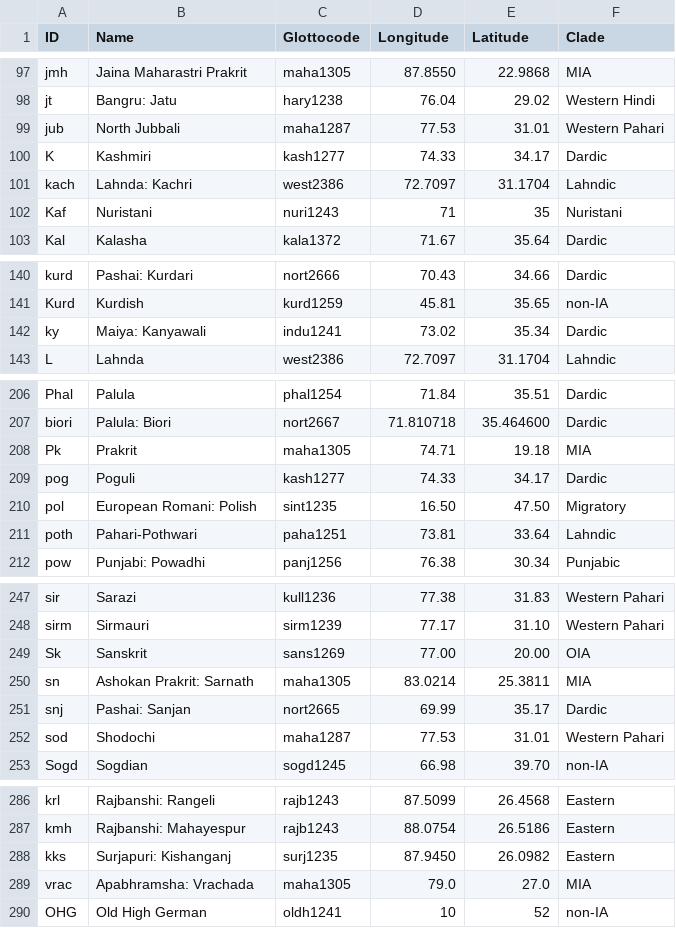
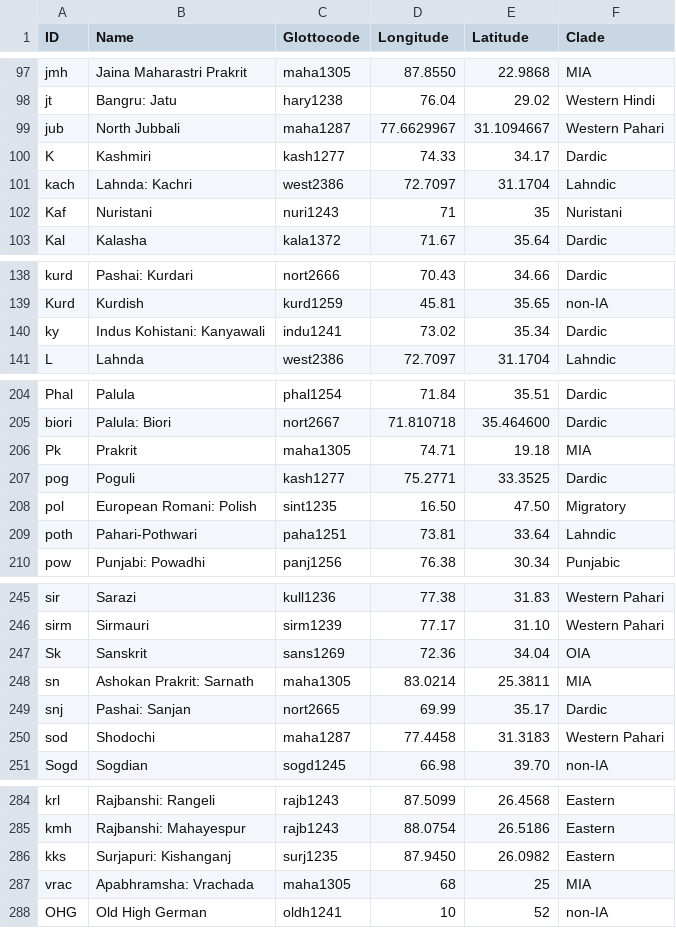
Before and after one commit to moli-mandala/neojambu, a CSV file: cldf/languages.csv, drawn as a sheet; only a part is shown, gaps mark what is left out; the diff covers the shown part only.

```diff
--- a/cldf/languages.csv
+++ b/cldf/languages.csv
@@ -98,3 +98,3 @@ jmh,Jaina Maharastri Prakrit,maha1305,87.8550,22.9868,MIA
 jt,Bangru: Jatu,hary1238,76.04,29.02,Western Hindi
-jub,North Jubbali,maha1287,77.53,31.01,Western Pahari
+jub,North Jubbali,maha1287,77.6629967,31.1094667,Western Pahari
 K,Kashmiri,kash1277,74.33,34.17,Dardic
@@ -141,3 +139,3 @@ kurd,Pashai: Kurdari,nort2666,70.43,34.66,Dardic
 Kurd,Kurdish,kurd1259,45.81,35.65,non-IA
-ky,Maiya: Kanyawali,indu1241,73.02,35.34,Dardic
+ky,Indus Kohistani: Kanyawali,indu1241,73.02,35.34,Dardic
 L,Lahnda,west2386,72.7097,31.1704,Lahndic
@@ -208,3 +206,3 @@ biori,Palula: Biori,nort2667,71.810718,35.464600,Dardic
 Pk,Prakrit,maha1305,74.71,19.18,MIA
-pog,Poguli,kash1277,74.33,34.17,Dardic
+pog,Poguli,kash1277,75.2771,33.3525,Dardic
 pol,European Romani: Polish,sint1235,16.50,47.50,Migratory
@@ -248,6 +246,6 @@ sir,Sarazi,kull1236,77.38,31.83,Western Pahari
 sirm,Sirmauri,sirm1239,77.17,31.10,Western Pahari
-Sk,Sanskrit,sans1269,77.00,20.00,OIA
+Sk,Sanskrit,sans1269,72.36,34.04,OIA
 sn,Ashokan Prakrit: Sarnath,maha1305,83.0214,25.3811,MIA
 snj,Pashai: Sanjan,nort2665,69.99,35.17,Dardic
-sod,Shodochi,maha1287,77.53,31.01,Western Pahari
+sod,Shodochi,maha1287,77.4458,31.3183,Western Pahari
 Sogd,Sogdian,sogd1245,66.98,39.70,non-IA
@@ -288,3 +286,3 @@ kmh,Rajbanshi: Mahayespur,rajb1243,88.0754,26.5186,Eastern
 kks,Surjapuri: Kishanganj,surj1235,87.9450,26.0982,Eastern
-vrac,Apabhramsha: Vrachada,maha1305,79.0,27.0,MIA
+vrac,Apabhramsha: Vrachada,maha1305,68,25,MIA
 OHG,Old High German,oldh1241,10,52,non-IA
```
Also changed, not shown: 2 removed rows and 15 edited cells elsewhere in this file, 6 other files.
